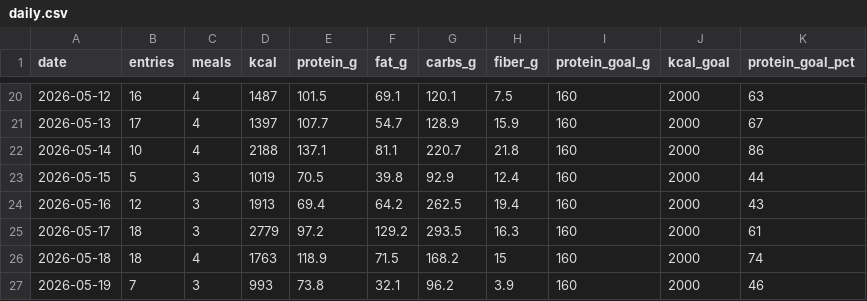
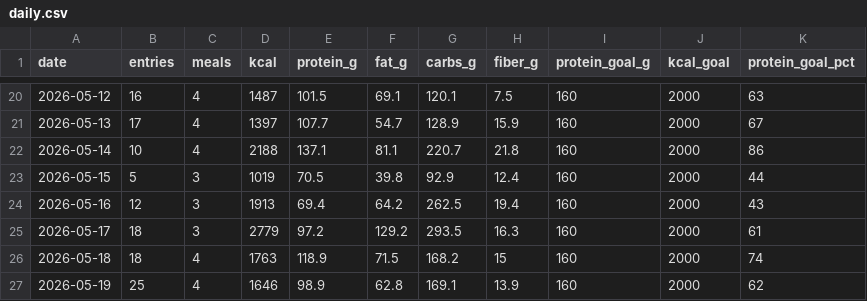
Before and after one commit to AnandChowdhary/food, a CSV file: data/daily.csv, drawn as a sheet; only a part is shown, gaps mark what is left out.

```diff
--- a/data/daily.csv
+++ b/data/daily.csv
@@ -26,2 +26,2 @@ date,entries,meals,kcal,protein_g,fat_g,carbs_g,fiber_g,protein_goal_g,kcal_goal
 2026-05-18,18,4,1763,118.9,71.5,168.2,15,160,2000,74
-2026-05-19,7,3,993,73.8,32.1,96.2,3.9,160,2000,46
+2026-05-19,25,4,1646,98.9,62.8,169.1,13.9,160,2000,62
```
Also changed, not shown: data/entries.csv, data/meals.csv.
